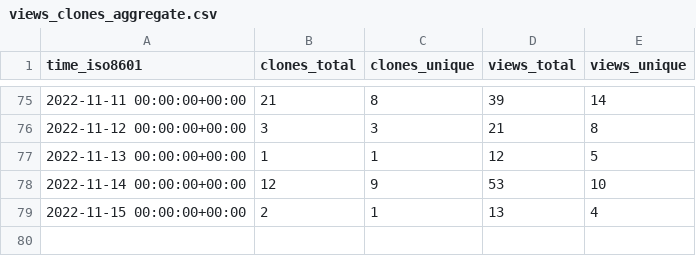
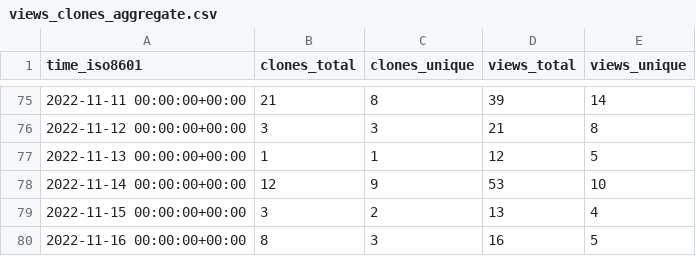
Before and after one commit to PetervanLunteren/EcoAssist, a CSV file: PetervanLunteren/EcoAssist/ghrs-data/views_clones_aggregate.csv, drawn as a sheet; only a part is shown, gaps mark what is left out.

```diff
--- a/PetervanLunteren/EcoAssist/ghrs-data/views_clones_aggregate.csv
+++ b/PetervanLunteren/EcoAssist/ghrs-data/views_clones_aggregate.csv
@@ -78,2 +78,3 @@ time_iso8601,clones_total,clones_unique,views_total,views_unique
 2022-11-14 00:00:00+00:00,12,9,53,10
-2022-11-15 00:00:00+00:00,2,1,13,4
+2022-11-15 00:00:00+00:00,3,2,13,4
+2022-11-16 00:00:00+00:00,8,3,16,5
```
Also changed, not shown: 1 other file.
